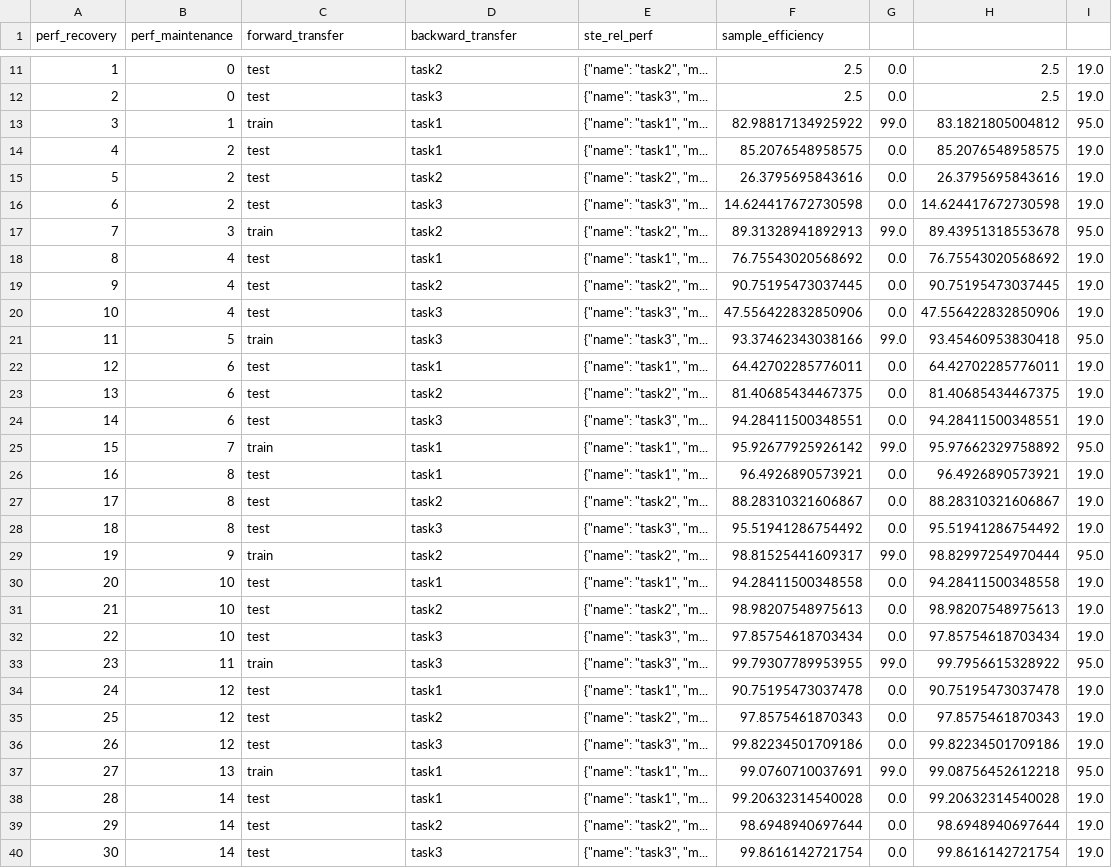
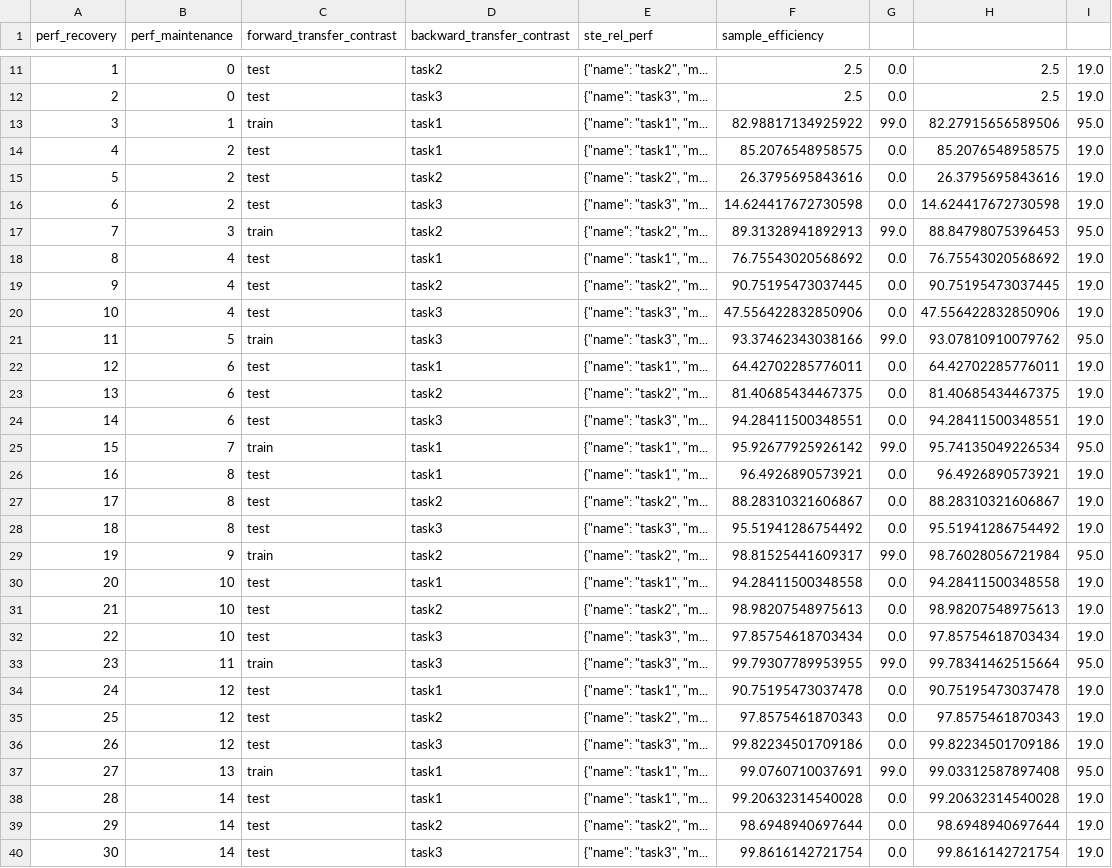
Before and after one commit to lifelong-learning-systems/l2metrics, a TSV file: examples/multi_task/multi_task_metrics.tsv, drawn as a sheet; only a part is shown, gaps mark what is left out; the diff covers the shown part only; the diff names each change by its address in the sheet, - before the commit and + after, or states it on an @@ line.

```diff
--- a/examples/multi_task/multi_task_metrics.tsv
+++ b/examples/multi_task/multi_task_metrics.tsv
-C1: forward_transfer
+C1: forward_transfer_contrast
-D1: backward_transfer
+D1: backward_transfer_contrast
-H13: 83.1821805004812
+H13: 82.27915656589506
-H17: 89.43951318553678
+H17: 88.84798075396453
-H21: 93.45460953830418
+H21: 93.07810910079762
-H25: 95.97662329758892
+H25: 95.74135049226534
-H29: 98.82997254970444
+H29: 98.76028056721984
-H33: 99.7956615328922
+H33: 99.78341462515664
-H37: 99.08756452612218
+H37: 99.03312587897408
```
Also changed, not shown: 12 edited cells elsewhere in this file, 3 other files.
